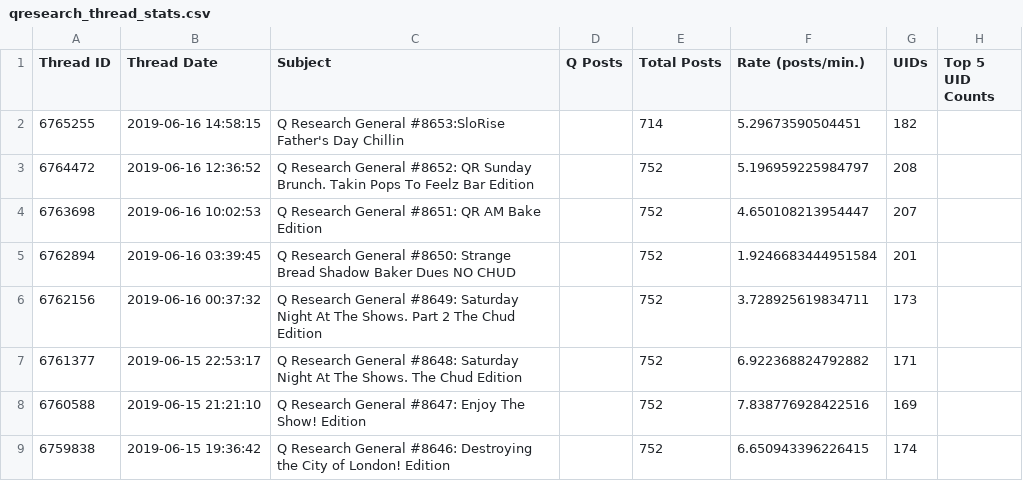
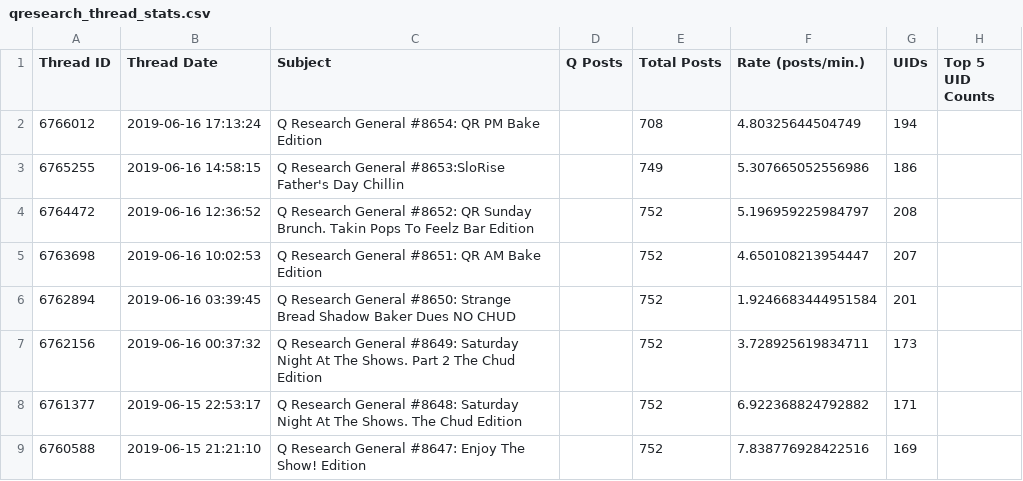
Before and after one commit to linosti/linosti.github.io, a CSV file: qresearch_thread_stats.csv, drawn as a sheet; only a part is shown; the shorter side is filled out with more unchanged rows.

```diff
--- a/qresearch_thread_stats.csv
+++ b/qresearch_thread_stats.csv
@@ -1,3 +1,4 @@
 "Thread ID","Thread Date","Subject","Q Posts","Total Posts","Rate (posts/min.)","UIDs","Top 5 UID Counts"
-6765255,"2019-06-16 14:58:15","Q Research General #8653:SloRise Father's Day Chillin ",,714,5.29673590504451,182
+6766012,"2019-06-16 17:13:24","Q Research General #8654: QR PM Bake Edition",,708,4.80325644504749,194
+6765255,"2019-06-16 14:58:15","Q Research General #8653:SloRise Father's Day Chillin ",,749,5.307665052556986,186
 6764472,"2019-06-16 12:36:52","Q Research General #8652: QR Sunday Brunch. Takin Pops To Feelz Bar Edition",,752,5.196959225984797,208
```
Also changed, not shown: 1 other file.
